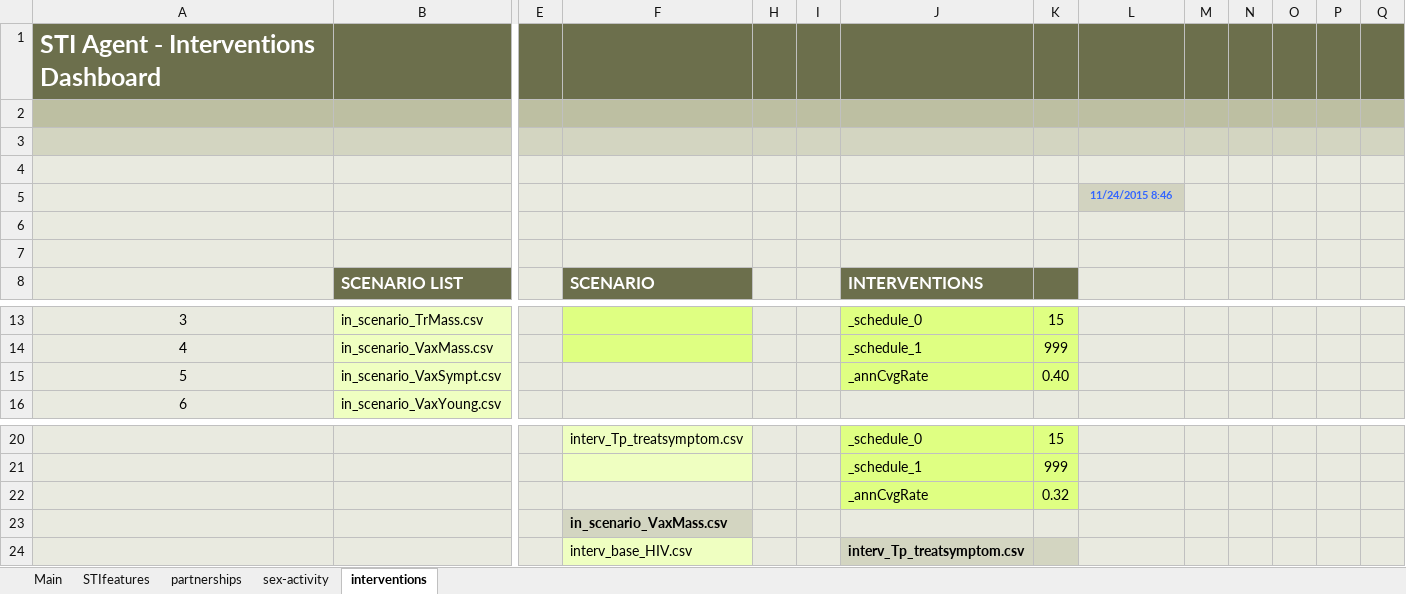
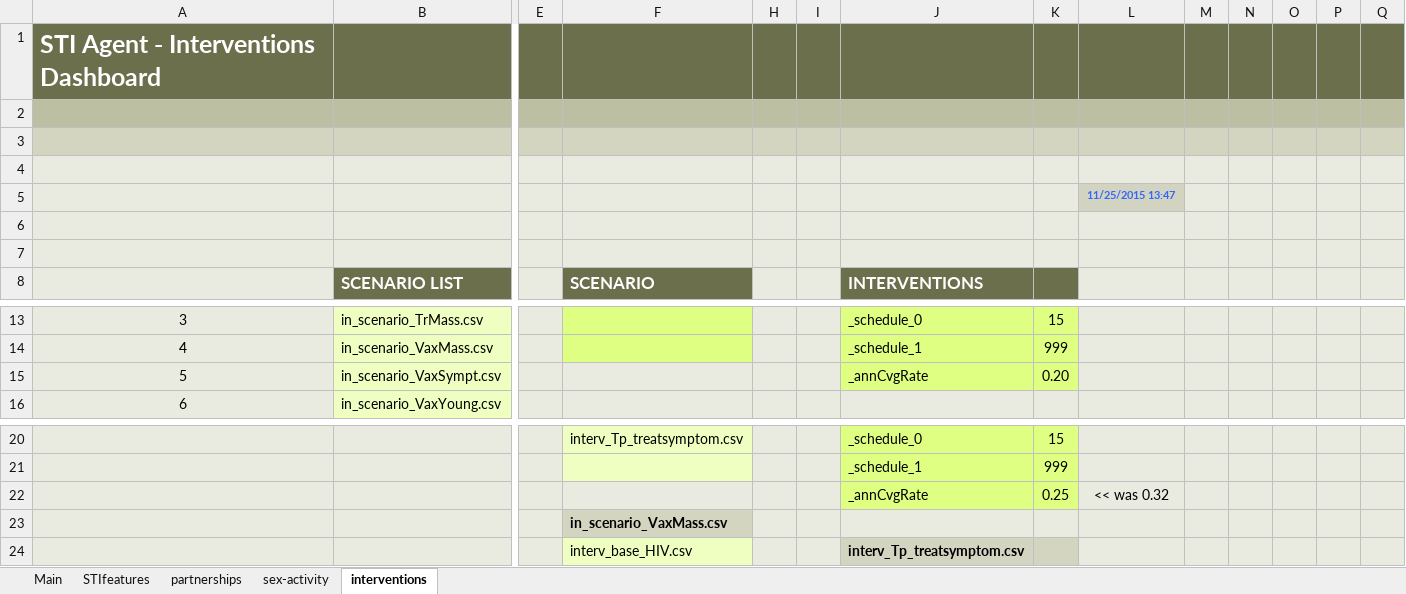
Before and after one commit to davidchampredon/stiagent, an Excel workbook: inputs/_pop_A/_specific_PRMSET_HIV2_Tp3.xlsm, sheet interventions, drawn as a sheet; only a part is shown, gaps mark what is left out; values as stored, in another font and other column widths than the file's, no borders; charts and pictures and conditional formats not drawn; removed rows and columns are numbered as before the commit, all else as after; rows hold the shown columns only; the diff names each change by its address in the sheet, - before the commit and + after, or states it on an @@ line.

```diff
--- a/inputs/_pop_A/_specific_PRMSET_HIV2_Tp3.xlsm (sheet interventions)
+++ b/inputs/_pop_A/_specific_PRMSET_HIV2_Tp3.xlsm (sheet interventions)
-L5: 11/24/2015 8:46
+L5: 11/25/2015 13:47
-K15: 0.40
+K15: 0.20
-row 22:  |  |  |  |  |  | _annCvgRate | 0.32
+row 22:  |  |  |  |  |  | _annCvgRate | 0.25 | << was 0.32
```
Also changed, not shown: sheet Main, charts or pictures, inputs/STIagent_front_ForTests.xlsm, 44 other files.
